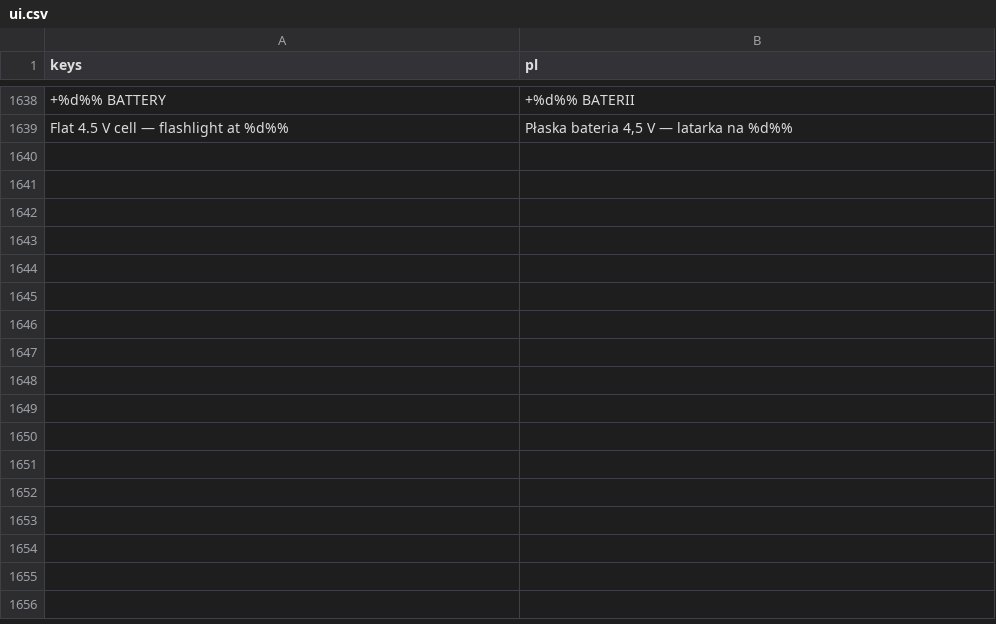
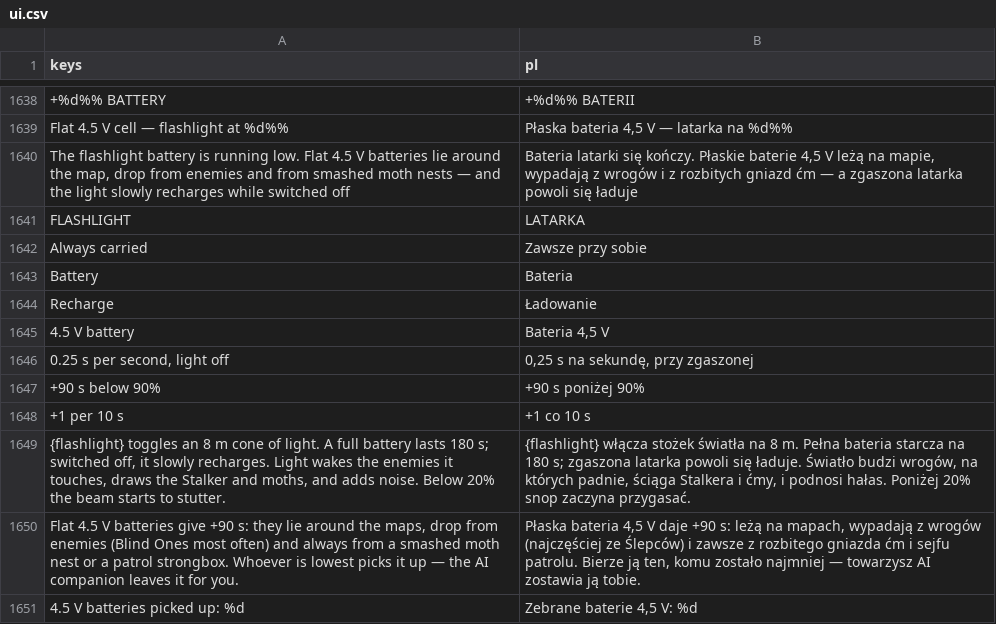
Before and after one commit to ssiwm/gameon, a CSV file: prototype/translations/ui.csv, drawn as a sheet; only a part is shown, gaps mark what is left out.

```diff
--- a/prototype/translations/ui.csv
+++ b/prototype/translations/ui.csv
@@ -1639 +1639,13 @@
 "Flat 4.5 V cell — flashlight at %d%%","Płaska bateria 4,5 V — latarka na %d%%"
+"The flashlight battery is running low. Flat 4.5 V batteries lie around the map, drop from enemies and from smashed moth nests — and the light slowly recharges while switched off","Bateria latarki się kończy. Płaskie baterie 4,5 V leżą na mapie, wypadają z wrogów i z rozbitych gniazd ćm — a zgaszona latarka powoli się ładuje"
+"FLASHLIGHT","LATARKA"
+"Always carried","Zawsze przy sobie"
+"Battery","Bateria"
+"Recharge","Ładowanie"
+"4.5 V battery","Bateria 4,5 V"
+"0.25 s per second, light off","0,25 s na sekundę, przy zgaszonej"
+"+90 s below 90%","+90 s poniżej 90%"
+"+1 per 10 s","+1 co 10 s"
+"{flashlight} toggles an 8 m cone of light. A full battery lasts 180 s; switched off, it slowly recharges. Light wakes the enemies it touches, draws the Stalker and moths, and adds noise. Below 20% the beam starts to stutter.","{flashlight} włącza stożek światła na 8 m. Pełna bateria starcza na 180 s; zgaszona latarka powoli się ładuje. Światło budzi wrogów, na których padnie, ściąga Stalkera i ćmy, i podnosi hałas. Poniżej 20% snop zaczyna przygasać."
+"Flat 4.5 V batteries give +90 s: they lie around the maps, drop from enemies (Blind Ones most often) and always from a smashed moth nest or a patrol strongbox. Whoever is lowest picks it up — the AI companion leaves it for you.","Płaska bateria 4,5 V daje +90 s: leżą na mapach, wypadają z wrogów (najczęściej ze Ślepców) i zawsze z rozbitego gniazda ćm i sejfu patrolu. Bierze ją ten, komu zostało najmniej — towarzysz AI zostawia ją tobie."
+"4.5 V batteries picked up: %d","Zebrane baterie 4,5 V: %d"
```
Also changed, not shown: 17 other files.
